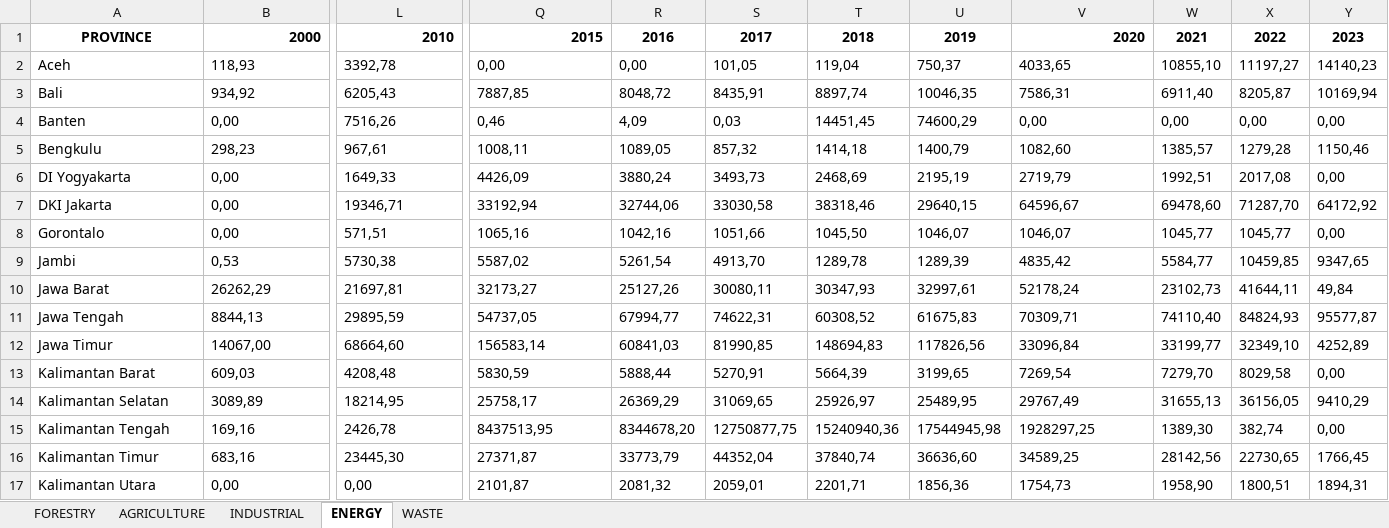
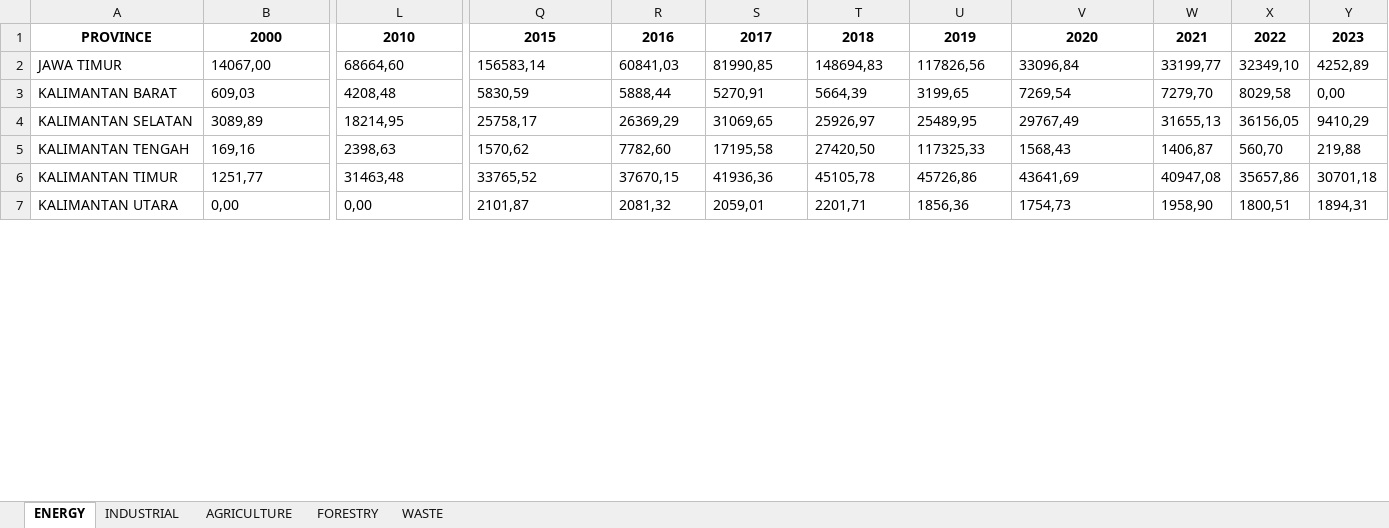
Before and after one commit to GaneshArwan/indonesia-ghg-emission-k-means-clustering, an Excel workbook: dataset/dataset_emission_province_by_sectors_in_indonesia.xlsx, sheet ENERGY, drawn as a sheet; only a part is shown, gaps mark what is left out; values as stored, in another font and other column widths than the file's, no borders; removed rows and columns are numbered as before the commit, all else as after; rows hold the shown columns only; the diff covers the shown part only; the diff names each change by its address in the sheet, - before the commit and + after, or states it on an @@ line.

```diff
--- a/dataset/dataset_emission_province_by_sectors_in_indonesia.xlsx (sheet ENERGY)
+++ b/dataset/dataset_emission_province_by_sectors_in_indonesia.xlsx (sheet ENERGY)
@@ sheet tab order changed: ENERGY | INDUSTRIAL | AGRICULTURE | FORESTRY | WASTE @@
-B1 alignment: right
+B1 alignment: center
-L1 alignment: right
+L1 alignment: center
-Q1 alignment: right
+Q1 alignment: center
-V1 alignment: right
+V1 alignment: center
-row 2: Aceh | 118,93 | 3392,78 | 0,00 | 0,00 | 101,05 | 119,04 | 750,37 | 4033,65 | 10855,10 | 11197,27 | 14140,23
-row 3: Bali | 934,92 | 6205,43 | 7887,85 | 8048,72 | 8435,91 | 8897,74 | 10046,35 | 7586,31 | 6911,40 | 8205,87 | 10169,94
-row 4: Banten | 0,00 | 7516,26 | 0,46 | 4,09 | 0,03 | 14451,45 | 74600,29 | 0,00 | 0,00 | 0,00 | 0,00
-row 5: Bengkulu | 298,23 | 967,61 | 1008,11 | 1089,05 | 857,32 | 1414,18 | 1400,79 | 1082,60 | 1385,57 | 1279,28 | 1150,46
-row 6: DI Yogyakarta | 0,00 | 1649,33 | 4426,09 | 3880,24 | 3493,73 | 2468,69 | 2195,19 | 2719,79 | 1992,51 | 2017,08 | 0,00
-row 7: DKI Jakarta | 0,00 | 19346,71 | 33192,94 | 32744,06 | 33030,58 | 38318,46 | 29640,15 | 64596,67 | 69478,60 | 71287,70 | 64172,92
-row 8: Gorontalo | 0,00 | 571,51 | 1065,16 | 1042,16 | 1051,66 | 1045,50 | 1046,07 | 1046,07 | 1045,77 | 1045,77 | 0,00
-row 9: Jambi | 0,53 | 5730,38 | 5587,02 | 5261,54 | 4913,70 | 1289,78 | 1289,39 | 4835,42 | 5584,77 | 10459,85 | 9347,65
-row 10: Jawa Barat | 26262,29 | 21697,81 | 32173,27 | 25127,26 | 30080,11 | 30347,93 | 32997,61 | 52178,24 | 23102,73 | 41644,11 | 49,84
-row 11: Jawa Tengah | 8844,13 | 29895,59 | 54737,05 | 67994,77 | 74622,31 | 60308,52 | 61675,83 | 70309,71 | 74110,40 | 84824,93 | 95577,87
-A2: Jawa Timur
+A2: JAWA TIMUR
-A3: Kalimantan Barat
+A3: KALIMANTAN BARAT
-A4: Kalimantan Selatan
+A4: KALIMANTAN SELATAN
-A5: Kalimantan Tengah
+A5: KALIMANTAN TENGAH
-L5: 2426,78
+L5: 2398,63
-Q5: 8437513,95
+Q5: 1570,62
-R5: 8344678,20
+R5: 7782,60
-S5: 12750877,75
+S5: 17195,58
-T5: 15240940,36
+T5: 27420,50
-U5: 17544945,98
+U5: 117325,33
-V5: 1928297,25
+V5: 1568,43
-W5: 1389,30
+W5: 1406,87
-X5: 382,74
+X5: 560,70
-Y5: 0,00
+Y5: 219,88
-row 16: Kalimantan Timur | 683,16 | 23445,30 | 27371,87 | 33773,79 | 44352,04 | 37840,74 | 36636,60 | 34589,25 | 28142,56 | 22730,65 | 1766,45
+row 6: KALIMANTAN TIMUR | 1251,77 | 31463,48 | 33765,52 | 37670,15 | 41936,36 | 45105,78 | 45726,86 | 43641,69 | 40947,08 | 35657,86 | 30701,18
-A7: Kalimantan Utara
+A7: KALIMANTAN UTARA
```
Also changed, not shown: 10 added rows, 18 edited cells and cell formats elsewhere in this sheet, sheet WASTE, sheet AGRICULTURE, sheet FORESTRY, sheet INDUSTRIAL.
